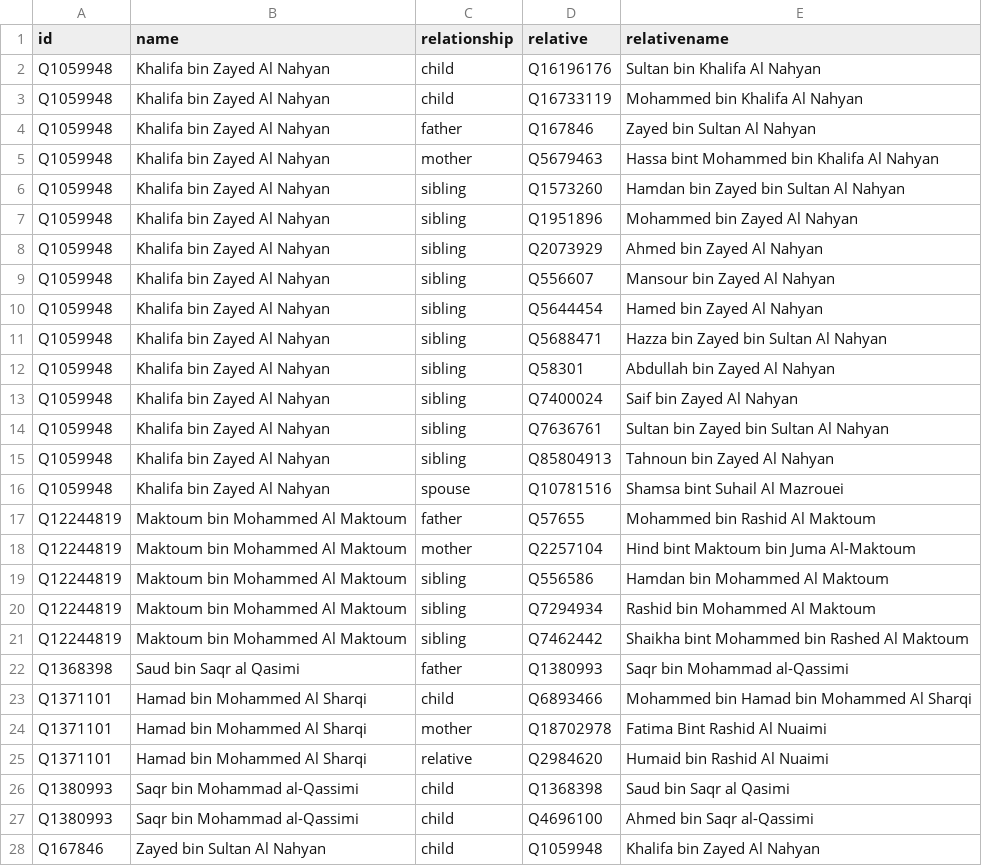
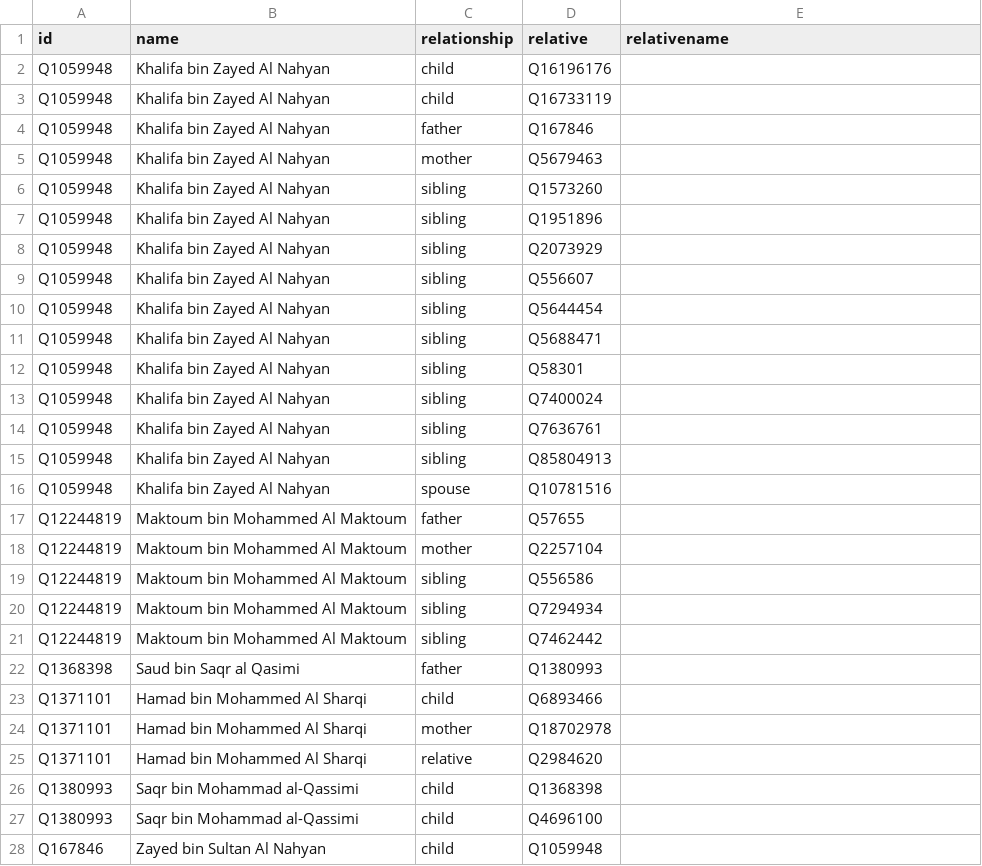
Before and after one commit to every-politician-scrapers/uae-ministers, a CSV file: html/family.csv, drawn as a sheet; only a part is shown; the diff covers the shown part only.

Commit message:
PCB update

```diff
--- a/html/family.csv
+++ b/html/family.csv
@@ -1,28 +1,28 @@
 id,name,relationship,relative,relativename
-Q1059948,Khalifa bin Zayed Al Nahyan,child,Q16196176,Sultan bin Khalifa Al Nahyan
-Q1059948,Khalifa bin Zayed Al Nahyan,child,Q16733119,Mohammed bin Khalifa Al Nahyan
-Q1059948,Khalifa bin Zayed Al Nahyan,father,Q167846,Zayed bin Sultan Al Nahyan
-Q1059948,Khalifa bin Zayed Al Nahyan,mother,Q5679463,Hassa bint Mohammed bin Khalifa Al Nahyan
-Q1059948,Khalifa bin Zayed Al Nahyan,sibling,Q1573260,Hamdan bin Zayed bin Sultan Al Nahyan
-Q1059948,Khalifa bin Zayed Al Nahyan,sibling,Q1951896,Mohammed bin Zayed Al Nahyan
-Q1059948,Khalifa bin Zayed Al Nahyan,sibling,Q2073929,Ahmed bin Zayed Al Nahyan
-Q1059948,Khalifa bin Zayed Al Nahyan,sibling,Q556607,Mansour bin Zayed Al Nahyan
-Q1059948,Khalifa bin Zayed Al Nahyan,sibling,Q5644454,Hamed bin Zayed Al Nahyan
-Q1059948,Khalifa bin Zayed Al Nahyan,sibling,Q5688471,Hazza bin Zayed bin Sultan Al Nahyan
-Q1059948,Khalifa bin Zayed Al Nahyan,sibling,Q58301,Abdullah bin Zayed Al Nahyan
-Q1059948,Khalifa bin Zayed Al Nahyan,sibling,Q7400024,Saif bin Zayed Al Nahyan
-Q1059948,Khalifa bin Zayed Al Nahyan,sibling,Q7636761,Sultan bin Zayed bin Sultan Al Nahyan
-Q1059948,Khalifa bin Zayed Al Nahyan,sibling,Q85804913,Tahnoun bin Zayed Al Nahyan
-Q1059948,Khalifa bin Zayed Al Nahyan,spouse,Q10781516,Shamsa bint Suhail Al Mazrouei
-Q12244819,Maktoum bin Mohammed Al Maktoum,father,Q57655,Mohammed bin Rashid Al Maktoum
-Q12244819,Maktoum bin Mohammed Al Maktoum,mother,Q2257104,Hind bint Maktoum bin Juma Al-Maktoum
-Q12244819,Maktoum bin Mohammed Al Maktoum,sibling,Q556586,Hamdan bin Mohammed Al Maktoum
-Q12244819,Maktoum bin Mohammed Al Maktoum,sibling,Q7294934,Rashid bin Mohammed Al Maktoum
-Q12244819,Maktoum bin Mohammed Al Maktoum,sibling,Q7462442,Shaikha bint Mohammed bin Rashed Al Maktoum
-Q1368398,Saud bin Saqr al Qasimi,father,Q1380993,Saqr bin Mohammad al-Qassimi
-Q1371101,Hamad bin Mohammed Al Sharqi,child,Q6893466,Mohammed bin Hamad bin Mohammed Al Sharqi
-Q1371101,Hamad bin Mohammed Al Sharqi,mother,Q18702978,Fatima Bint Rashid Al Nuaimi
-Q1371101,Hamad bin Mohammed Al Sharqi,relative,Q2984620,Humaid bin Rashid Al Nuaimi
-Q1380993,Saqr bin Mohammad al-Qassimi,child,Q1368398,Saud bin Saqr al Qasimi
-Q1380993,Saqr bin Mohammad al-Qassimi,child,Q4696100,Ahmed bin Saqr al-Qassimi
-Q167846,Zayed bin Sultan Al Nahyan,child,Q1059948,Khalifa bin Zayed Al Nahyan
+Q1059948,Khalifa bin Zayed Al Nahyan,child,Q16196176,
+Q1059948,Khalifa bin Zayed Al Nahyan,child,Q16733119,
+Q1059948,Khalifa bin Zayed Al Nahyan,father,Q167846,
+Q1059948,Khalifa bin Zayed Al Nahyan,mother,Q5679463,
+Q1059948,Khalifa bin Zayed Al Nahyan,sibling,Q1573260,
+Q1059948,Khalifa bin Zayed Al Nahyan,sibling,Q1951896,
+Q1059948,Khalifa bin Zayed Al Nahyan,sibling,Q2073929,
+Q1059948,Khalifa bin Zayed Al Nahyan,sibling,Q556607,
+Q1059948,Khalifa bin Zayed Al Nahyan,sibling,Q5644454,
+Q1059948,Khalifa bin Zayed Al Nahyan,sibling,Q5688471,
+Q1059948,Khalifa bin Zayed Al Nahyan,sibling,Q58301,
+Q1059948,Khalifa bin Zayed Al Nahyan,sibling,Q7400024,
+Q1059948,Khalifa bin Zayed Al Nahyan,sibling,Q7636761,
+Q1059948,Khalifa bin Zayed Al Nahyan,sibling,Q85804913,
+Q1059948,Khalifa bin Zayed Al Nahyan,spouse,Q10781516,
+Q12244819,Maktoum bin Mohammed Al Maktoum,father,Q57655,
+Q12244819,Maktoum bin Mohammed Al Maktoum,mother,Q2257104,
+Q12244819,Maktoum bin Mohammed Al Maktoum,sibling,Q556586,
+Q12244819,Maktoum bin Mohammed Al Maktoum,sibling,Q7294934,
+Q12244819,Maktoum bin Mohammed Al Maktoum,sibling,Q7462442,
+Q1368398,Saud bin Saqr al Qasimi,father,Q1380993,
+Q1371101,Hamad bin Mohammed Al Sharqi,child,Q6893466,
+Q1371101,Hamad bin Mohammed Al Sharqi,mother,Q18702978,
+Q1371101,Hamad bin Mohammed Al Sharqi,relative,Q2984620,
+Q1380993,Saqr bin Mohammad al-Qassimi,child,Q1368398,
+Q1380993,Saqr bin Mohammad al-Qassimi,child,Q4696100,
+Q167846,Zayed bin Sultan Al Nahyan,child,Q1059948,
```
Also changed, not shown: 73 edited cells elsewhere in this file.
